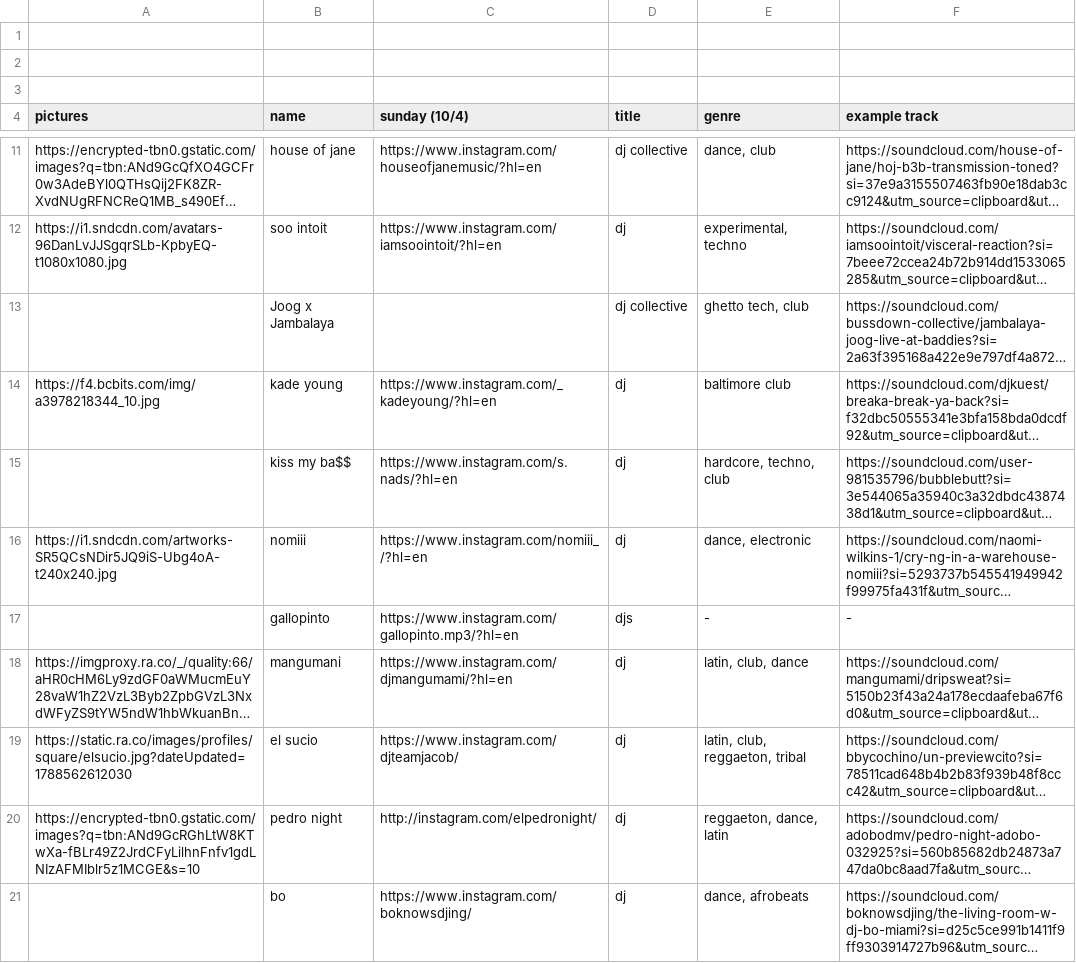
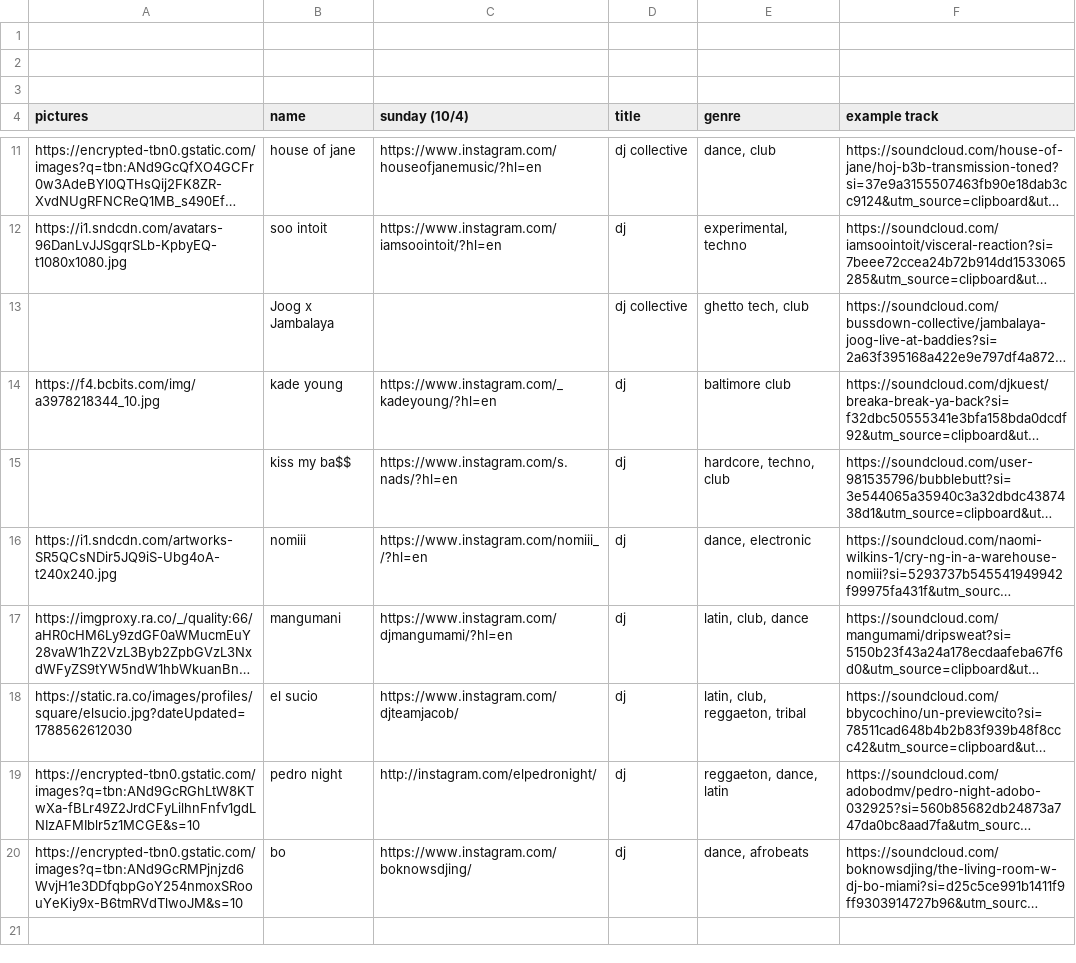
Before and after one commit to klspiegs/transmission-anniversary, a CSV file: src/data/transmission anniversary info - just sunday.csv, drawn as a sheet; only a part is shown, gaps mark what is left out; long unchanged cells end in …; removed rows and columns are numbered as before the commit, all else as after; the diff names each change by its address in the sheet, - before the commit and + after, or states it on an @@ line.

Commit message:
pic update for bo

```diff
--- a/src/data/transmission anniversary info - just sunday.csv
+++ b/src/data/transmission anniversary info - just sunday.csv
-row 17:  | gallopinto | https://www.instagram.com/gallopinto.mp3/?hl=en | djs | - | -
-A20 (pictures): (empty)
+A20 (pictures): https://encrypted-tbn0.gstatic.com/images?q=tbn:ANd9GcRMPjnjzd6WvjH1e3DDfqbpGoY254nmoxSRoouYeKiy9x-B6tmRVdTlwoJM&s=10
```
